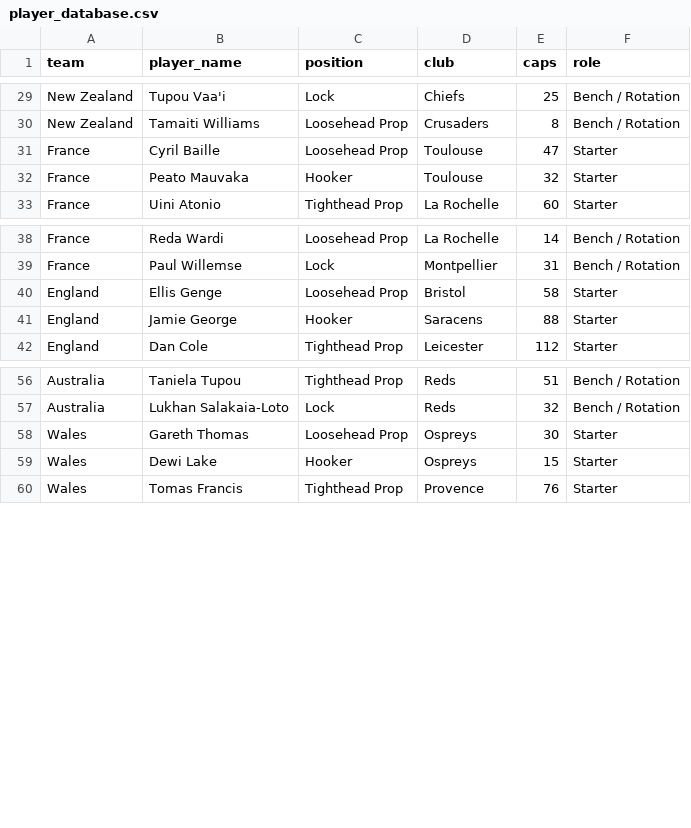
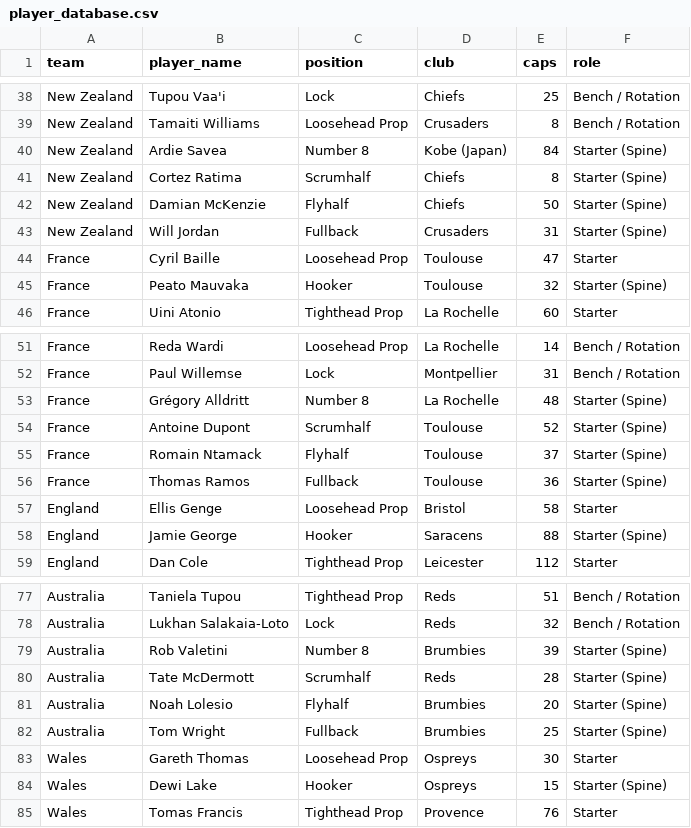
Before and after one commit to simonaa2/rugby2027, a CSV file: data/player_database.csv, drawn as a sheet; only a part is shown, gaps mark what is left out; the diff covers the shown part only.

Commit message:
Add Spine Cohesion scoring, document Joan Ryan Intangibles team chemistry hypothesis, and update build

```diff
--- a/data/player_database.csv
+++ b/data/player_database.csv
@@ -30,4 +39,8 @@ New Zealand,Tupou Vaa'i,Lock,Chiefs,25,Bench / Rotation
 New Zealand,Tamaiti Williams,Loosehead Prop,Crusaders,8,Bench / Rotation
+New Zealand,Ardie Savea,Number 8,Kobe (Japan),84,Starter (Spine)
+New Zealand,Cortez Ratima,Scrumhalf,Chiefs,8,Starter (Spine)
+New Zealand,Damian McKenzie,Flyhalf,Chiefs,50,Starter (Spine)
+New Zealand,Will Jordan,Fullback,Crusaders,31,Starter (Spine)
 France,Cyril Baille,Loosehead Prop,Toulouse,47,Starter
-France,Peato Mauvaka,Hooker,Toulouse,32,Starter
+France,Peato Mauvaka,Hooker,Toulouse,32,Starter (Spine)
 France,Uini Atonio,Tighthead Prop,La Rochelle,60,Starter
@@ -39,4 +52,8 @@ France,Reda Wardi,Loosehead Prop,La Rochelle,14,Bench / Rotation
 France,Paul Willemse,Lock,Montpellier,31,Bench / Rotation
+France,Grégory Alldritt,Number 8,La Rochelle,48,Starter (Spine)
+France,Antoine Dupont,Scrumhalf,Toulouse,52,Starter (Spine)
+France,Romain Ntamack,Flyhalf,Toulouse,37,Starter (Spine)
+France,Thomas Ramos,Fullback,Toulouse,36,Starter (Spine)
 England,Ellis Genge,Loosehead Prop,Bristol,58,Starter
-England,Jamie George,Hooker,Saracens,88,Starter
+England,Jamie George,Hooker,Saracens,88,Starter (Spine)
 England,Dan Cole,Tighthead Prop,Leicester,112,Starter
@@ -57,4 +78,8 @@ Australia,Taniela Tupou,Tighthead Prop,Reds,51,Bench / Rotation
 Australia,Lukhan Salakaia-Loto,Lock,Reds,32,Bench / Rotation
+Australia,Rob Valetini,Number 8,Brumbies,39,Starter (Spine)
+Australia,Tate McDermott,Scrumhalf,Reds,28,Starter (Spine)
+Australia,Noah Lolesio,Flyhalf,Brumbies,20,Starter (Spine)
+Australia,Tom Wright,Fullback,Brumbies,25,Starter (Spine)
 Wales,Gareth Thomas,Loosehead Prop,Ospreys,30,Starter
-Wales,Dewi Lake,Hooker,Ospreys,15,Starter
+Wales,Dewi Lake,Hooker,Ospreys,15,Starter (Spine)
 Wales,Tomas Francis,Tighthead Prop,Provence,76,Starter
```
Also changed, not shown: 17 added rows and 17 edited cells elsewhere in this file, data/full_synergy_standings.csv, 3 other files.
